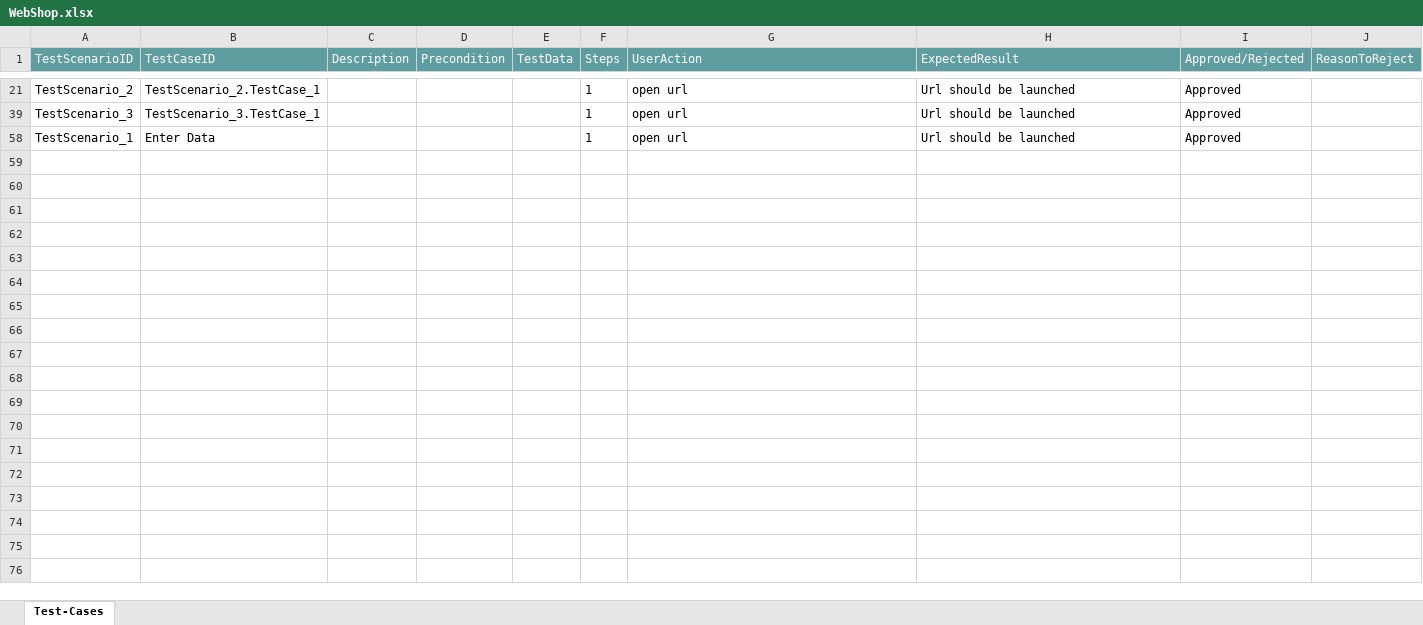
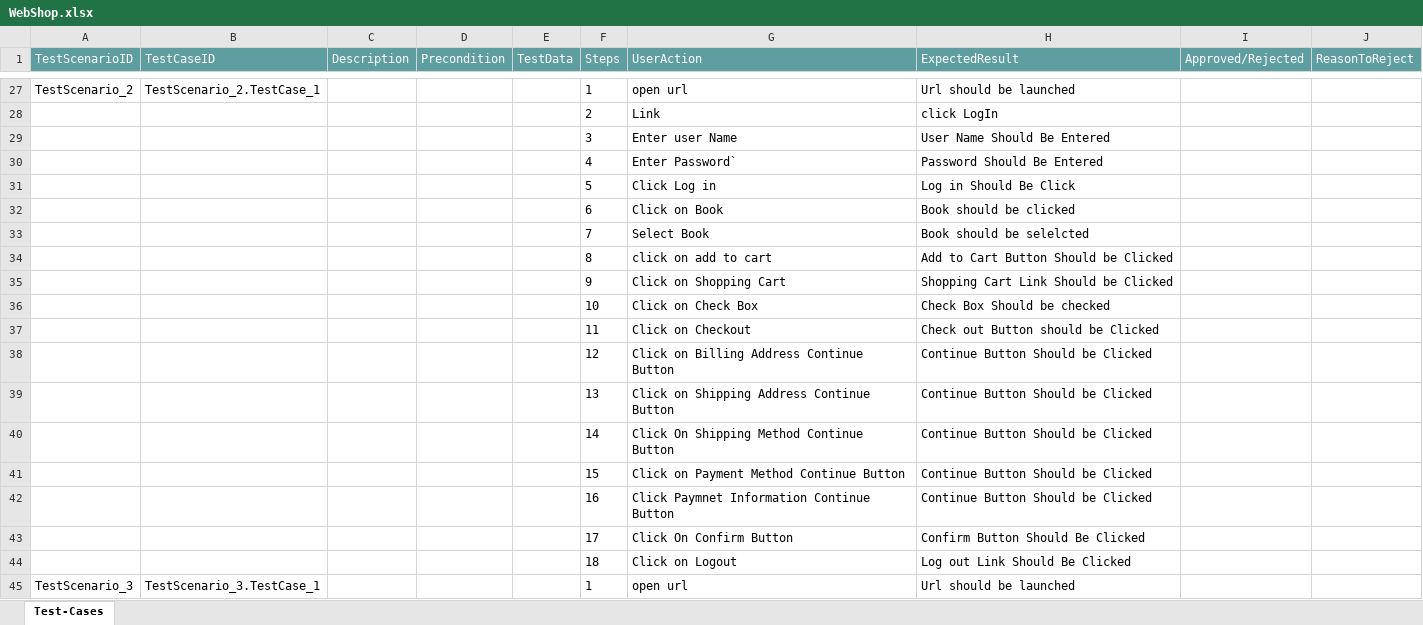
Before and after one commit to ShaikMohamedIrfan/R5SNAPTESTING, an Excel workbook: WebShop.xlsx, sheet Test-Cases, drawn as a sheet; only a part is shown, gaps mark what is left out; values as stored, in another font and other column widths than the file's, no borders; table styles not drawn; removed rows and columns are numbered as before the commit, all else as after; the diff covers the shown part only; the diff names each change by its address in the sheet, - before the commit and + after, or states it on an @@ line.

Commit message:
Initial Commit for Verification of Test cases

```diff
--- a/WebShop.xlsx (sheet Test-Cases)
+++ b/WebShop.xlsx (sheet Test-Cases)
-I27 (Approved/Rejected): Approved
+I27 (Approved/Rejected): (empty)
@@ row 28 unhidden:  |  |  |  |  | 2 | Link | click LogIn @@
@@ row 29 unhidden:  |  |  |  |  | 3 | Enter user Name | User Name Should Be Entered @@
@@ row 30 unhidden:  |  |  |  |  | 4 | Enter Password` | Password Should Be Entered @@
@@ row 31 unhidden:  |  |  |  |  | 5 | Click Log in | Log in Should Be Click @@
@@ row 32 unhidden:  |  |  |  |  | 6 | Click on Book | Book should be clicked @@
@@ row 33 unhidden:  |  |  |  |  | 7 | Select Book | Book should be selelcted @@
@@ row 34 unhidden:  |  |  |  |  | 8 | click on add to cart | Add to Cart Button Should be Clicked @@
@@ row 35 unhidden:  |  |  |  |  | 9 | Click on Shopping Cart | Shopping Cart Link Should be Clicked @@
@@ row 36 unhidden:  |  |  |  |  | 10 | Click on Check Box | Check Box Should be checked @@
@@ row 37 unhidden:  |  |  |  |  | 11 | Click on Checkout | Check out Button should be Clicked @@
@@ row 38 unhidden:  |  |  |  |  | 12 | Click on Billing Address Continue Button | Continue Button Should be Clicked @@
@@ row 39 unhidden:  |  |  |  |  | 13 | Click on Shipping Address Continue Button | Continue Button Should be Clicked @@
@@ row 40 unhidden:  |  |  |  |  | 14 | Click On Shipping Method Continue Button | Continue Button Should be Clicked @@
@@ row 41 unhidden:  |  |  |  |  | 15 | Click on Payment Method Continue Button | Continue Button Should be Clicked @@
@@ row 42 unhidden:  |  |  |  |  | 16 | Click Paymnet Information Continue Button | Continue Button Should be Clicked @@
@@ row 43 unhidden:  |  |  |  |  | 17 | Click On Confirm Button | Confirm Button Should Be Clicked @@
@@ row 44 unhidden:  |  |  |  |  | 18 | Click on Logout | Log out Link Should Be Clicked @@
-I45 (Approved/Rejected): Approved
+I45 (Approved/Rejected): (empty)
-row 58: TestScenario_1 | Enter Data |  |  |  | 1 | open url | Url should be launched | Approved
```
Also changed, not shown: 1 added row, 41 hidden or unhidden rows and 1 edited cell elsewhere in this sheet.
